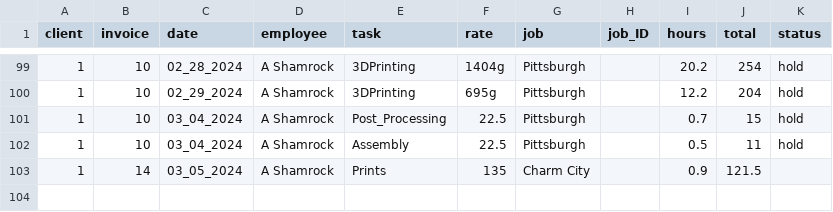
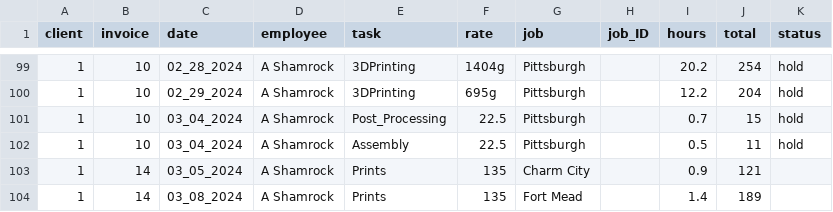
Before and after one commit to ashamrock/TestTable, a CSV file: db.csv, drawn as a sheet; only a part is shown, gaps mark what is left out.

Commit message:
Update db.csv

```diff
--- a/db.csv
+++ b/db.csv
@@ -102,2 +102,3 @@ client,invoice,date,employee,task,rate,job,job_ID,hours,total,status
 1,10,03_04_2024,A Shamrock,Assembly,22.5,Pittsburgh,,0.5,11,hold
-1,14,03_05_2024,A Shamrock,Prints,135,Charm City,,0.9,121.5,
+1,14,03_05_2024,A Shamrock,Prints,135,Charm City,,0.9,121,
+1,14,03_08_2024,A Shamrock,Prints,135,Fort Mead,,1.4,189,
```
